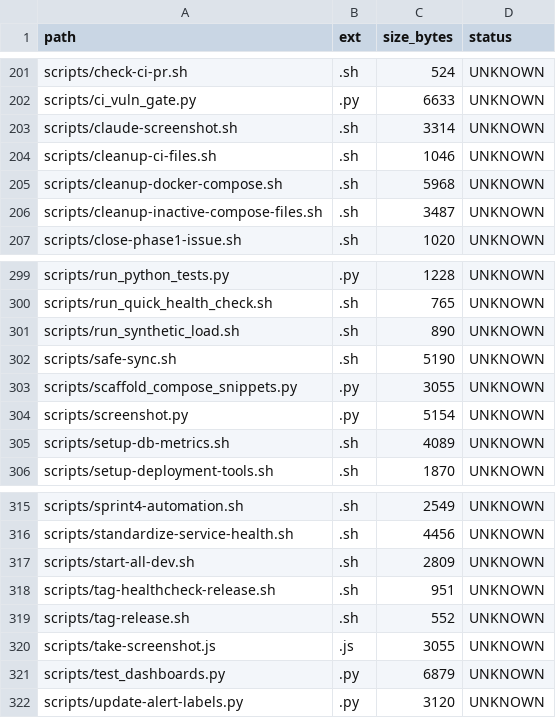
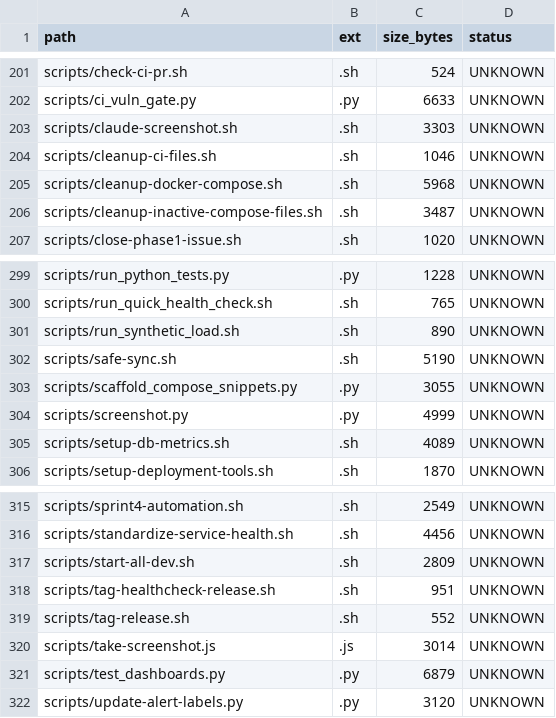
Before and after one commit to locotoki/alfred-agent-platform-v2, a CSV file: metrics/scripts_inventory.csv, drawn as a sheet; only a part is shown, gaps mark what is left out.

```diff
--- a/metrics/scripts_inventory.csv
+++ b/metrics/scripts_inventory.csv
@@ -202,3 +202,3 @@ scripts/check-ci-pr.sh,.sh,524,UNKNOWN
 scripts/ci_vuln_gate.py,.py,6633,UNKNOWN
-scripts/claude-screenshot.sh,.sh,3314,UNKNOWN
+scripts/claude-screenshot.sh,.sh,3303,UNKNOWN
 scripts/cleanup-ci-files.sh,.sh,1046,UNKNOWN
@@ -303,3 +303,3 @@ scripts/safe-sync.sh,.sh,5190,UNKNOWN
 scripts/scaffold_compose_snippets.py,.py,3055,UNKNOWN
-scripts/screenshot.py,.py,5154,UNKNOWN
+scripts/screenshot.py,.py,4999,UNKNOWN
 scripts/setup-db-metrics.sh,.sh,4089,UNKNOWN
@@ -319,3 +319,3 @@ scripts/tag-healthcheck-release.sh,.sh,951,UNKNOWN
 scripts/tag-release.sh,.sh,552,UNKNOWN
-scripts/take-screenshot.js,.js,3055,UNKNOWN
+scripts/take-screenshot.js,.js,3014,UNKNOWN
 scripts/test_dashboards.py,.py,6879,UNKNOWN
```
Also changed, not shown: 2 other files.
